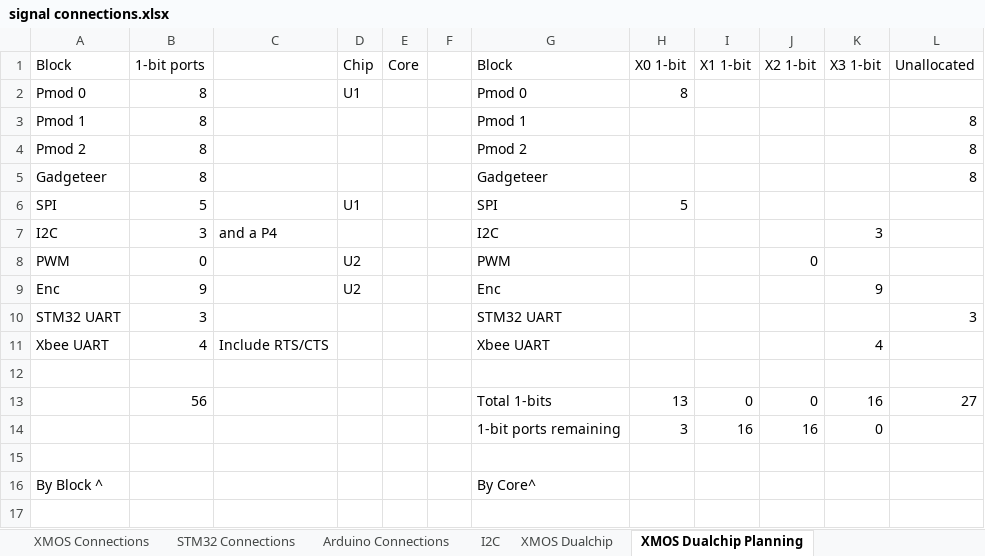
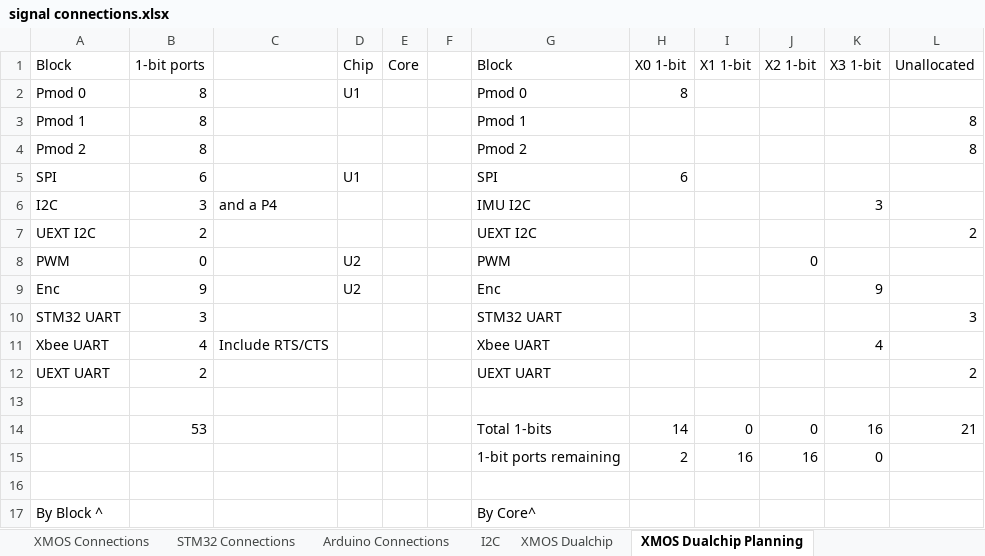
Before and after one commit to jbaker0428/Unified-Robotics-Development-Board, an Excel workbook: Documentation/signal connections.xlsx, sheet XMOS Dualchip Planning, drawn as a sheet; values as stored, in another font and other column widths than the file's, no borders; removed rows and columns are numbered as before the commit, all else as after; the diff names each change by its address in the sheet, - before the commit and + after, or states it on an @@ line.

```diff
--- a/Documentation/signal connections.xlsx (sheet XMOS Dualchip Planning)
+++ b/Documentation/signal connections.xlsx (sheet XMOS Dualchip Planning)
-row 5: Gadgeteer | 8 |  |  |  |  | Gadgeteer |  |  |  |  | 8
-B5 (1-bit ports): 5
+B5 (1-bit ports): 6
-H5 (X0 1-bit): 5
+H5 (X0 1-bit): 6
-G6 (Block): I2C
+G6 (Block): IMU I2C
+row 7: UEXT I2C | 2 |  |  |  |  | UEXT I2C |  |  |  |  | 2
+row 12: UEXT UART | 2 |  |  |  |  | UEXT UART |  |  |  |  | 2
-B14 (1-bit ports): 56
+B14 (1-bit ports): 53
-H14 (X0 1-bit): 13
+H14 (X0 1-bit): 14
-L14 (Unallocated): 27
+L14 (Unallocated): 21
-H15 (X0 1-bit): 3
+H15 (X0 1-bit): 2
```
Also changed, not shown: formulas that keep their value, Documentation/BOM-byvalue.xlsx, 2 other files.
